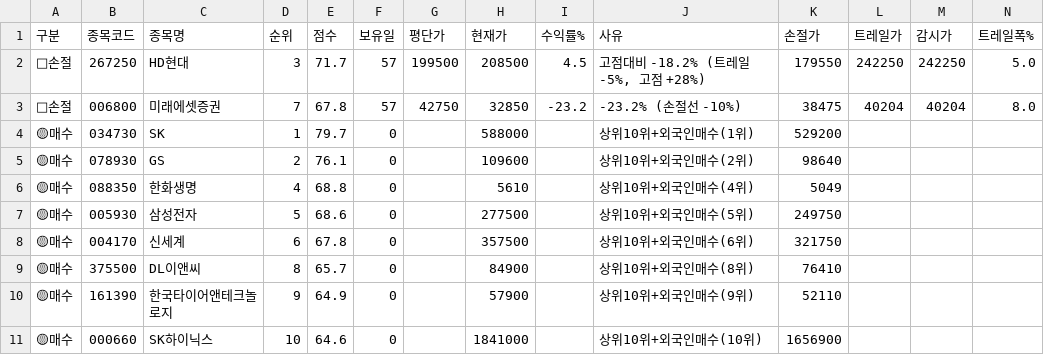
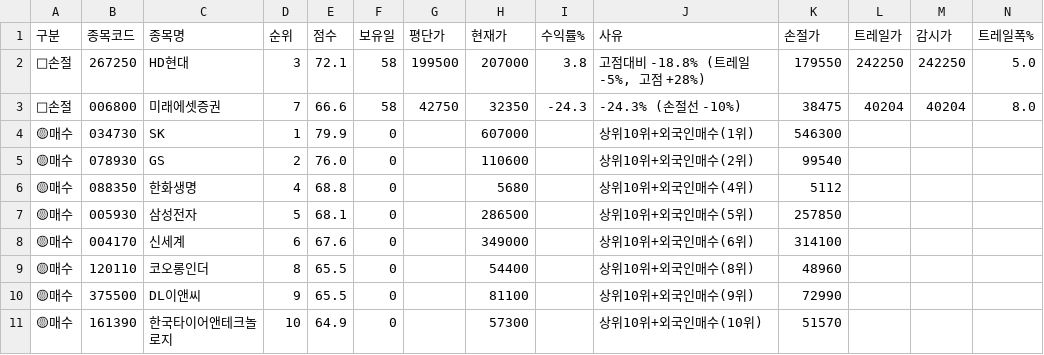
Before and after one commit to sunbmj4119-cmd/rich, a CSV file: data/signals_today.csv, drawn as a sheet; only a part is shown; removed rows and columns are numbered as before the commit, all else as after; rows hold the shown columns only; the diff names each change by its address in the sheet, - before the commit and + after, or states it on an @@ line.

```diff
--- a/data/signals_today.csv
+++ b/data/signals_today.csv
-E2 (점수): 71.7
+E2 (점수): 72.1
-F2:F3 (보유일): 57
+F2:F3 (보유일): 58
-H2 (현재가): 208500
+H2 (현재가): 207000
-I2 (수익률%): 4.5
+I2 (수익률%): 3.8
-J2 (사유): 고점대비 -18.2% (트레일 -5%, 고점 +28%)
+J2 (사유): 고점대비 -18.8% (트레일 -5%, 고점 +28%)
-E3 (점수): 67.8
+E3 (점수): 66.6
-H3 (현재가): 32850
+H3 (현재가): 32350
-I3 (수익률%): -23.2
+I3 (수익률%): -24.3
-J3 (사유): -23.2% (손절선 -10%)
+J3 (사유): -24.3% (손절선 -10%)
-E4 (점수): 79.7
+E4 (점수): 79.9
-H4 (현재가): 588000
+H4 (현재가): 607000
-K4 (손절가): 529200
+K4 (손절가): 546300
-E5 (점수): 76.1
+E5 (점수): 76.0
-H5 (현재가): 109600
+H5 (현재가): 110600
-K5 (손절가): 98640
+K5 (손절가): 99540
-H6 (현재가): 5610
+H6 (현재가): 5680
-K6 (손절가): 5049
+K6 (손절가): 5112
-E7 (점수): 68.6
+E7 (점수): 68.1
-H7 (현재가): 277500
+H7 (현재가): 286500
-K7 (손절가): 249750
+K7 (손절가): 257850
-E8 (점수): 67.8
+E8 (점수): 67.6
-H8 (현재가): 357500
+H8 (현재가): 349000
-K8 (손절가): 321750
+K8 (손절가): 314100
+row 9: 🟡매수 | 120110 | 코오롱인더 | 8 | 65.5 | 0 |  | 54400 |  | 상위10위+외국인매수(8위) | 48960
-D10 (순위): 8
+D10 (순위): 9
-E10 (점수): 65.7
+E10 (점수): 65.5
-H10 (현재가): 84900
+H10 (현재가): 81100
-J10 (사유): 상위10위+외국인매수(8위)
+J10 (사유): 상위10위+외국인매수(9위)
-K10 (손절가): 76410
+K10 (손절가): 72990
-D11 (순위): 9
+D11 (순위): 10
-H11 (현재가): 57900
+H11 (현재가): 57300
-J11 (사유): 상위10위+외국인매수(9위)
+J11 (사유): 상위10위+외국인매수(10위)
-K11 (손절가): 52110
+K11 (손절가): 51570
-row 11: 🟡매수 | 000660 | SK하이닉스 | 10 | 64.6 | 0 |  | 1841000 |  | 상위10위+외국인매수(10위) | 1656900
```
Also changed, not shown: data/shorts.csv, 9 other files.
